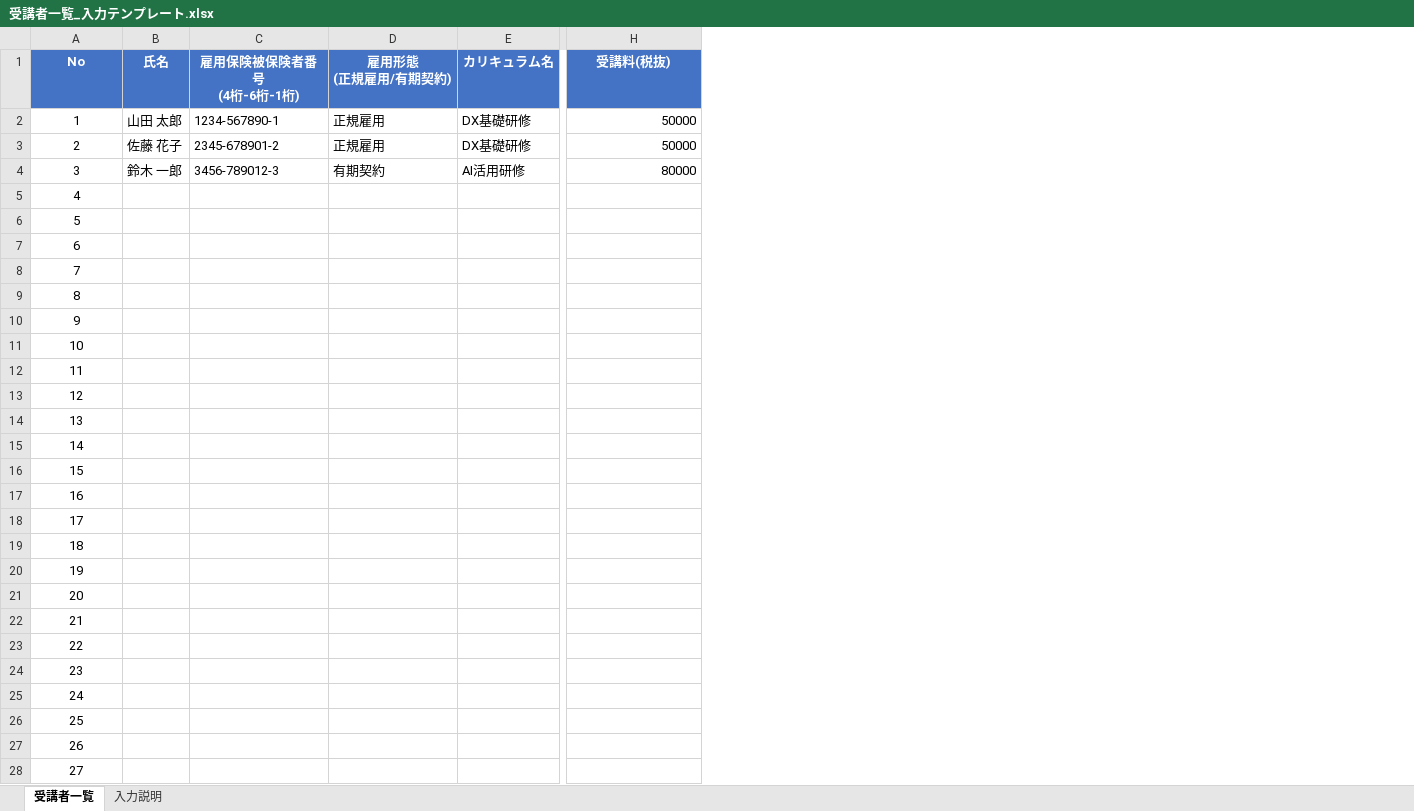
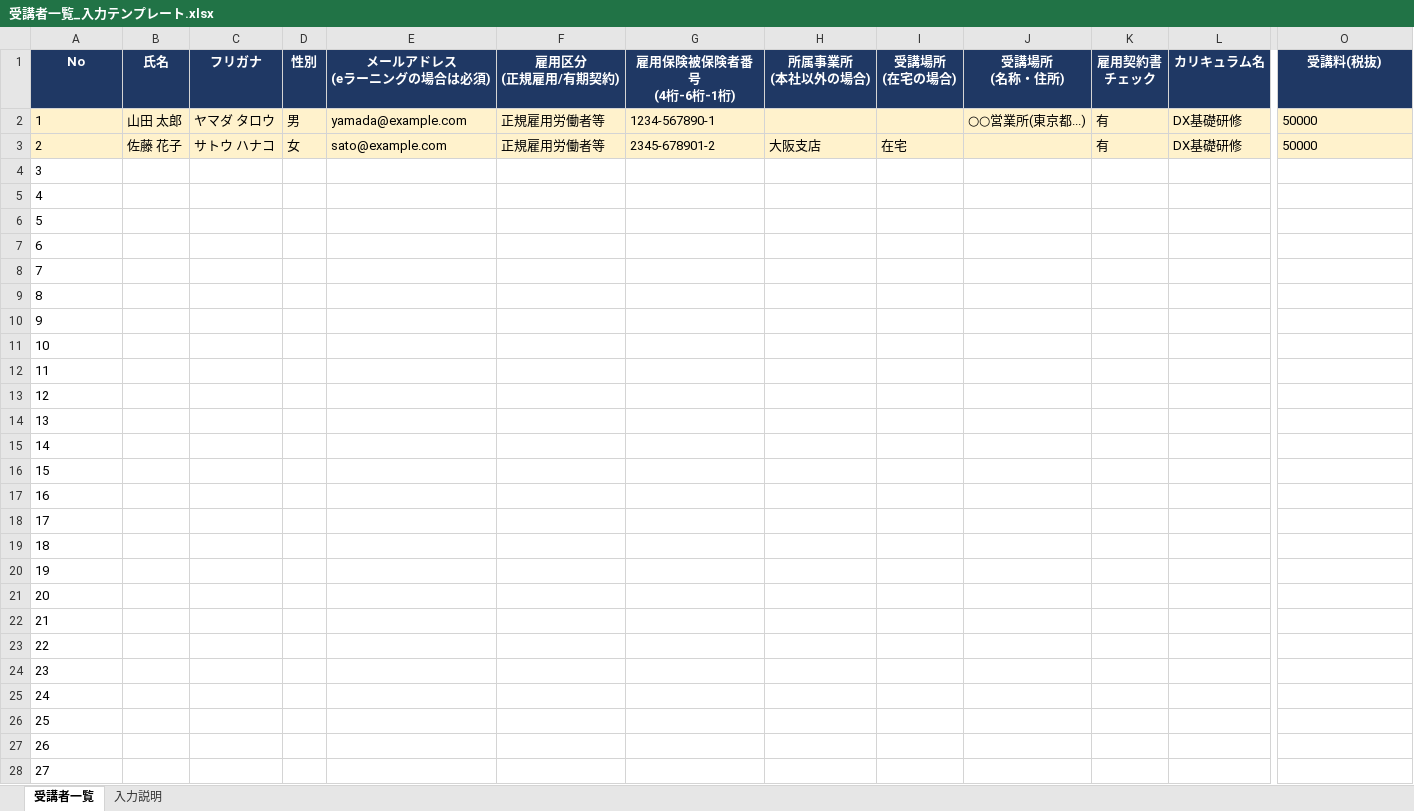
Before and after one commit to shingochiba/dxhrautoGrantApplicationDocumentCreationSystem, an Excel workbook: templates/受講者一覧_入力テンプレート.xlsx, sheet 受講者一覧, drawn as a sheet; only a part is shown, gaps mark what is left out; values as stored, in another font and other column widths than the file's, no borders; removed rows and columns are numbered as before the commit, all else as after; the diff covers the shown part only; the diff names each change by its address in the sheet, - before the commit and + after, or states it on an @@ line.

```diff
--- a/templates/受講者一覧_入力テンプレート.xlsx (sheet 受講者一覧)
+++ b/templates/受講者一覧_入力テンプレート.xlsx (sheet 受講者一覧)
+column C (フリガナ), rows 2-3: ヤマダ タロウ | サトウ ハナコ
+column D (性別), rows 2-3: 男 | 女
+column E (メールアドレス (eラーニングの場合は必須)), rows 2-3: yamada@example.com | sato@example.com
+column F (雇用区分 (正規雇用/有期契約)), rows 2-3: 正規雇用労働者等 | 正規雇用労働者等
-column D (雇用形態 (正規雇用/有期契約)), rows 2-4: 正規雇用 | 正規雇用 | 有期契約
+column H (所属事業所 (本社以外の場合)), row 3: 大阪支店
+column I (受講場所 (在宅の場合)), row 3: 在宅
+column J (受講場所 (名称・住所)), row 2: ○○営業所(東京都...)
+column K (雇用契約書 チェック), rows 2-3: 有 | 有
-A1:B1 fill: #4472C4
+A1:B1 fill: #1F3864
-G1 fill: #4472C4
+G1 fill: #1F3864
-L1:O1 fill: #4472C4
+L1:O1 fill: #1F3864
-A2:A28 alignment: center
+A2:A28 alignment: left
-A2:B3 fill: none
+A2:B3 fill: #FFF2CC
-G2:G3 fill: none
+G2:G3 fill: #FFF2CC
-L2:O3 fill: none
+L2:O3 fill: #FFF2CC
-O2:O3 alignment: right
+O2:O3 alignment: left
-B4 (氏名): 鈴木 一郎
+B4 (氏名): (empty)
-G4 (雇用保険被保険者番号 (4桁-6桁-1桁)): 3456-789012-3
+G4 (雇用保険被保険者番号 (4桁-6桁-1桁)): (empty)
-L4 (カリキュラム名): AI活用研修
+L4 (カリキュラム名): (empty)
-O4 (受講料(税抜)): 80000
+O4 (受講料(税抜)): (empty)
```
Also changed, not shown: 3 edited cells and cell formats elsewhere in this sheet, sheet 入力説明, 1 other file.
